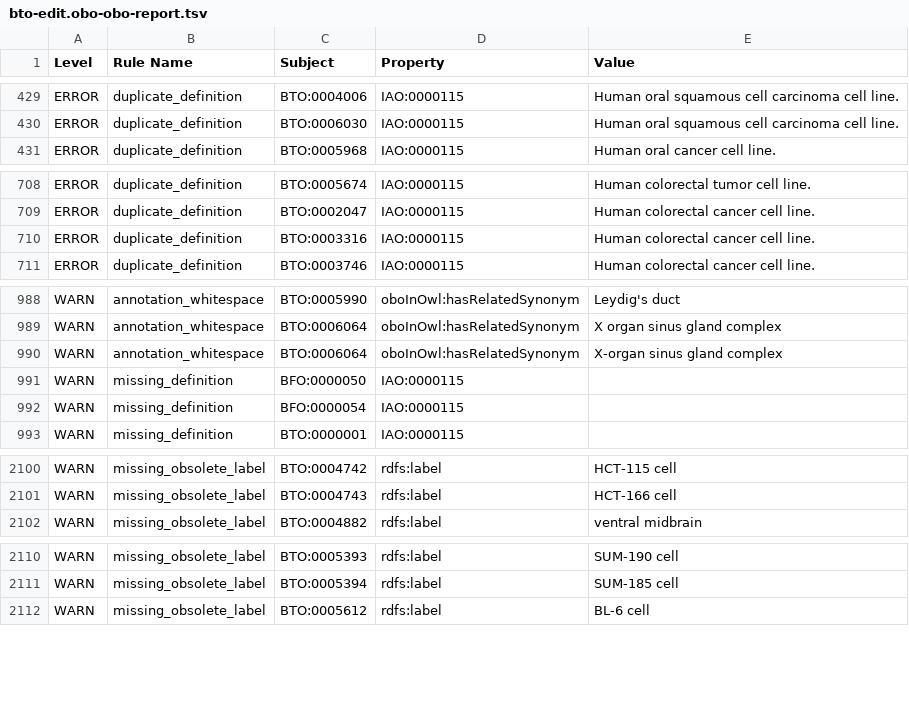
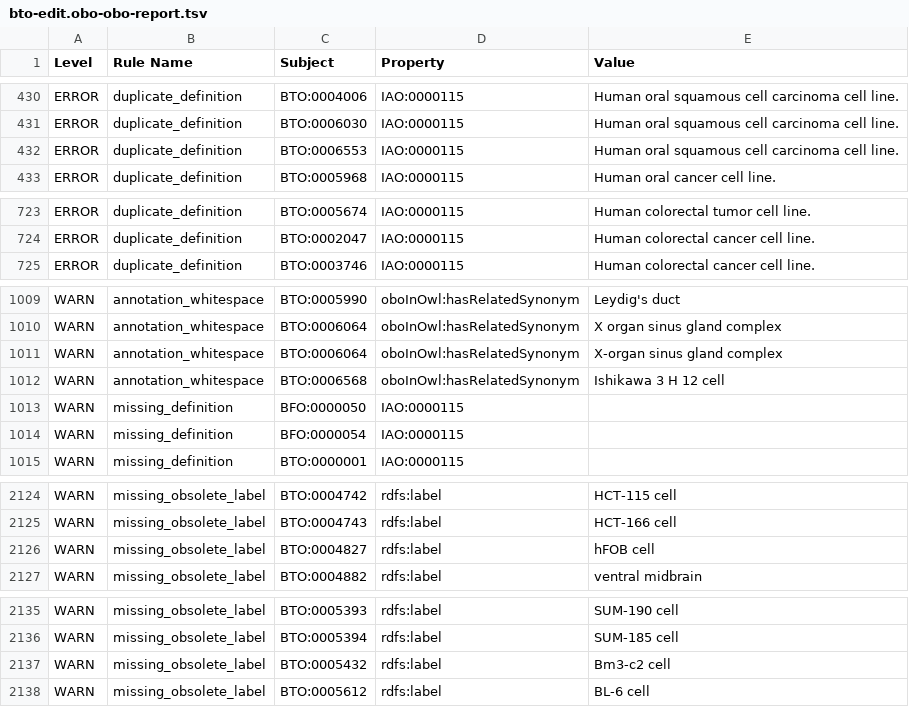
Before and after one commit to BRENDA-Enzymes/BTO, a TSV file: reports/bto-edit.obo-obo-report.tsv, drawn as a sheet; only a part is shown, gaps mark what is left out; removed rows and columns are numbered as before the commit, all else as after; the diff covers the shown part only; the diff names each change by its address in the sheet, - before the commit and + after, or states it on an @@ line.

```diff
--- a/reports/bto-edit.obo-obo-report.tsv
+++ b/reports/bto-edit.obo-obo-report.tsv
+row 432: ERROR | duplicate_definition | BTO:0006553 | IAO:0000115 | Human oral squamous cell carcinoma cell line.
-row 710: ERROR | duplicate_definition | BTO:0003316 | IAO:0000115 | Human colorectal cancer cell line.
+row 1012: WARN | annotation_whitespace | BTO:0006568 | oboInOwl:hasRelatedSynonym | Ishikawa 3 H 12 cell
+row 2126: WARN | missing_obsolete_label | BTO:0004827 | rdfs:label | hFOB cell
+row 2137: WARN | missing_obsolete_label | BTO:0005432 | rdfs:label | Bm3-c2 cell
```
Also changed, not shown: 24 added rows elsewhere in this file, src/ontology/reports/bto-edit.obo-obo-report.tsv, 30 other files.
